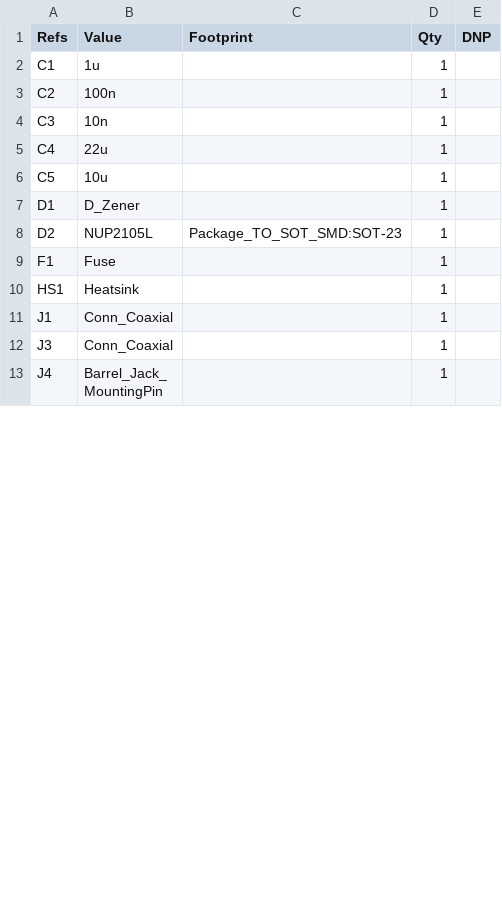
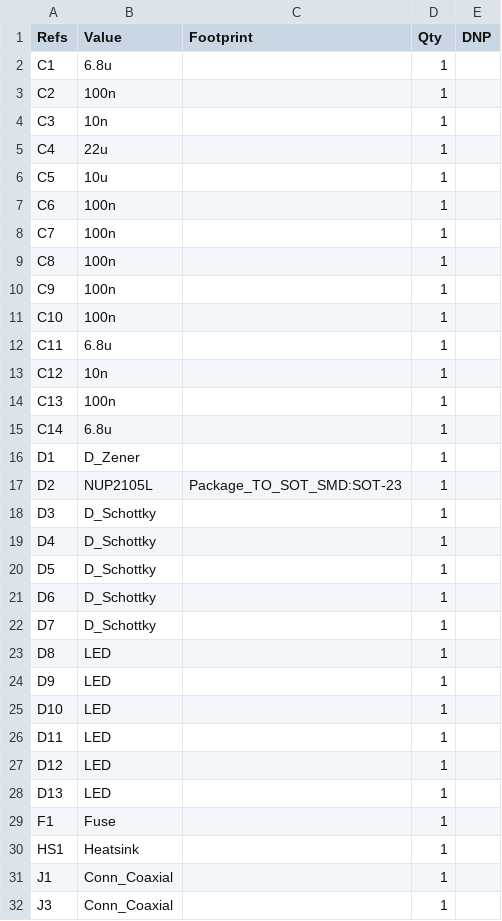
Before and after one commit to sirlilpanda/10MHz-20v-pkpk-amp, a CSV file: docs/BOM/10MHz-amp_bill_of_materials.csv, drawn as a sheet; only a part is shown; the shorter side is filled out with more unchanged rows; the diff covers the shown part only.

```diff
--- a/docs/BOM/10MHz-amp_bill_of_materials.csv
+++ b/docs/BOM/10MHz-amp_bill_of_materials.csv
@@ -1,3 +1,3 @@
 "Refs","Value","Footprint","Qty","DNP"
-"C1","1u","","1",""
+"C1","6.8u","","1",""
 "C2","100n","","1",""
@@ -6,4 +6,24 @@
 "C5","10u","","1",""
+"C6","100n","","1",""
+"C7","100n","","1",""
+"C8","100n","","1",""
+"C9","100n","","1",""
+"C10","100n","","1",""
+"C11","6.8u","","1",""
+"C12","10n","","1",""
+"C13","100n","","1",""
+"C14","6.8u","","1",""
 "D1","D_Zener","","1",""
 "D2","NUP2105L","Package_TO_SOT_SMD:SOT-23","1",""
+"D3","D_Schottky","","1",""
+"D4","D_Schottky","","1",""
+"D5","D_Schottky","","1",""
+"D6","D_Schottky","","1",""
+"D7","D_Schottky","","1",""
+"D8","LED","","1",""
+"D9","LED","","1",""
+"D10","LED","","1",""
+"D11","LED","","1",""
+"D12","LED","","1",""
+"D13","LED","","1",""
 "F1","Fuse","","1",""
```
Also changed, not shown: 16 added rows and 3 edited cells elsewhere in this file, 4 other files.
